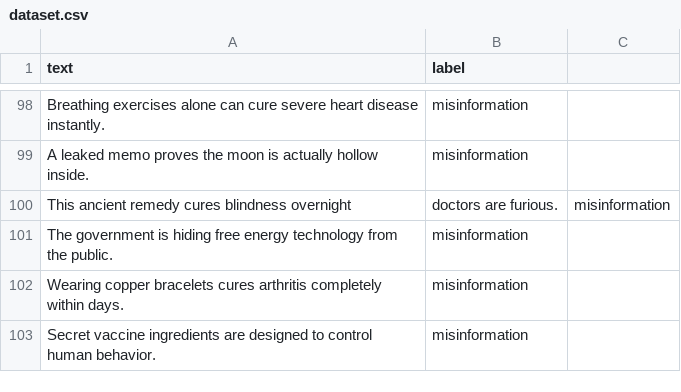
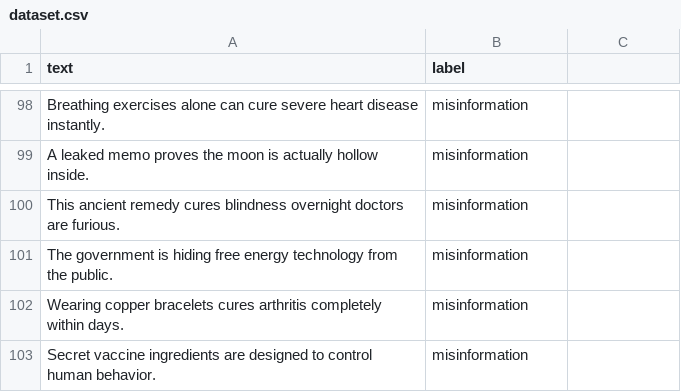
Before and after one commit to Shivanshgh/TruthLens-AI, a CSV file: data/dataset.csv, drawn as a sheet; only a part is shown, gaps mark what is left out.

Commit message:
Update dataset.csv

```diff
--- a/data/dataset.csv
+++ b/data/dataset.csv
@@ -99,3 +99,3 @@ Breathing exercises alone can cure severe heart disease instantly.,misinformatio
 A leaked memo proves the moon is actually hollow inside.,misinformation
-This ancient remedy cures blindness overnight, doctors are furious.,misinformation
+This ancient remedy cures blindness overnight doctors are furious.,misinformation
 The government is hiding free energy technology from the public.,misinformation
```
